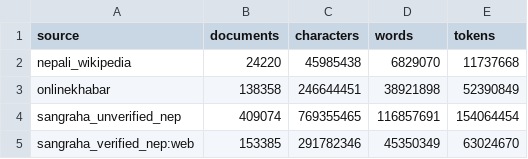
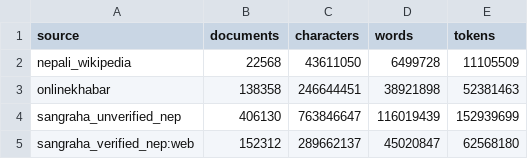
Before and after one commit to tanishaupad/bhojpuri-hindi-slm, a CSV file: nepali/data/stats/nepali_sources_16k.csv, drawn as a sheet.

Commit message:
Remediate Nepali Phase 1: clean Wikipedia markup, enforce 200-char quality floor, verify cross-lingual overlap, retrain tokenizers, and update reports

```diff
--- a/nepali/data/stats/nepali_sources_16k.csv
+++ b/nepali/data/stats/nepali_sources_16k.csv
@@ -1,5 +1,5 @@
 source,documents,characters,words,tokens
-nepali_wikipedia,24220,45985438,6829070,11737668
-onlinekhabar,138358,246644451,38921898,52390849
-sangraha_unverified_nep,409074,769355465,116857691,154064454
-sangraha_verified_nep:web,153385,291782346,45350349,63024670
+nepali_wikipedia,22568,43611050,6499728,11105509
+onlinekhabar,138358,246644451,38921898,52381463
+sangraha_unverified_nep,406130,763846647,116019439,152939699
+sangraha_verified_nep:web,152312,289662137,45020847,62568180
```
Also changed, not shown: report/tables/generated/nepali_sources.csv, 32 other files.
